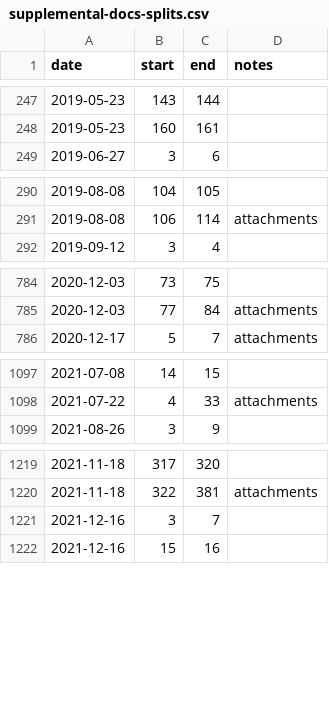
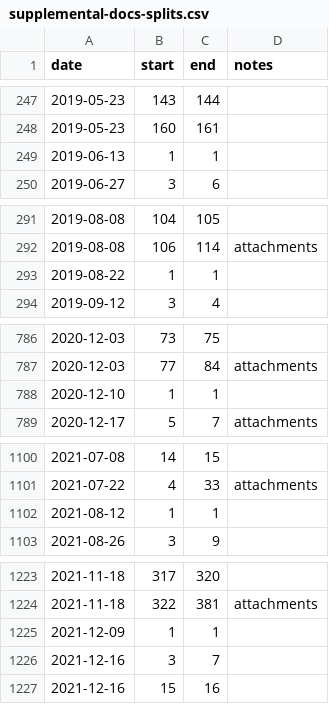
Before and after one commit to ed-kung/lacpc, a CSV file: raw_data/cpc/supplemental-docs-splits.csv, drawn as a sheet; only a part is shown, gaps mark what is left out; the diff names each change by its address in the sheet, - before the commit and + after, or states it on an @@ line.

```diff
--- a/raw_data/cpc/supplemental-docs-splits.csv
+++ b/raw_data/cpc/supplemental-docs-splits.csv
+row 249: 2019-06-13 | 1 | 1
+row 293: 2019-08-22 | 1 | 1
+row 788: 2020-12-10 | 1 | 1
+row 1102: 2021-08-12 | 1 | 1
+row 1225: 2021-12-09 | 1 | 1
```
Also changed, not shown: intermediate_data/cpc/meetings-manifest.csv, 11 other files.
